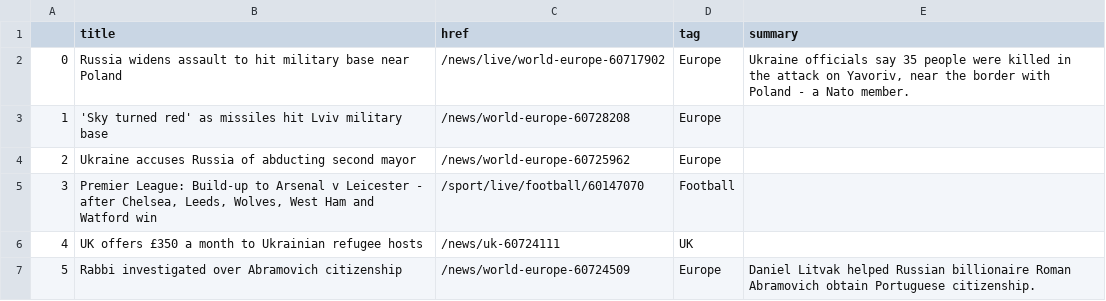
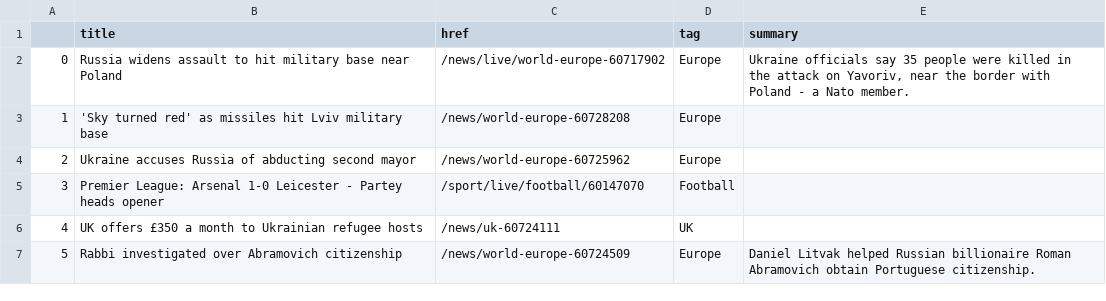
Before and after one commit to tunabellybella/Scraper, a CSV file: bbc-headlines.csv, drawn as a sheet; only a part is shown.

```diff
--- a/bbc-headlines.csv
+++ b/bbc-headlines.csv
@@ -4,3 +4,3 @@
 2,Ukraine accuses Russia of abducting second mayor,/news/world-europe-60725962,Europe,
-3,"Premier League: Build-up to Arsenal v Leicester - after Chelsea, Leeds, Wolves, West Ham and Watford win",/sport/live/football/60147070,Football,
+3,Premier League: Arsenal 1-0 Leicester - Partey heads opener,/sport/live/football/60147070,Football,
 4,UK offers £350 a month to Ukrainian refugee hosts,/news/uk-60724111,UK,
```
